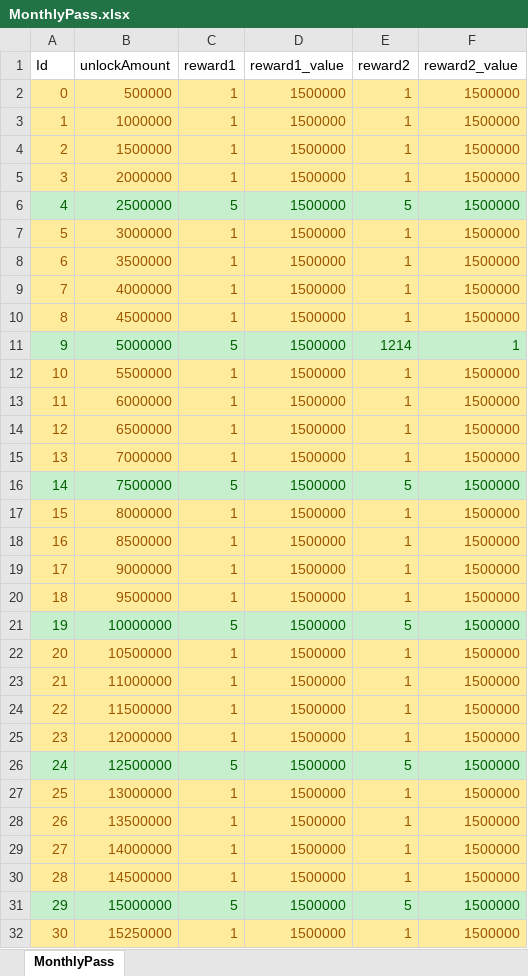
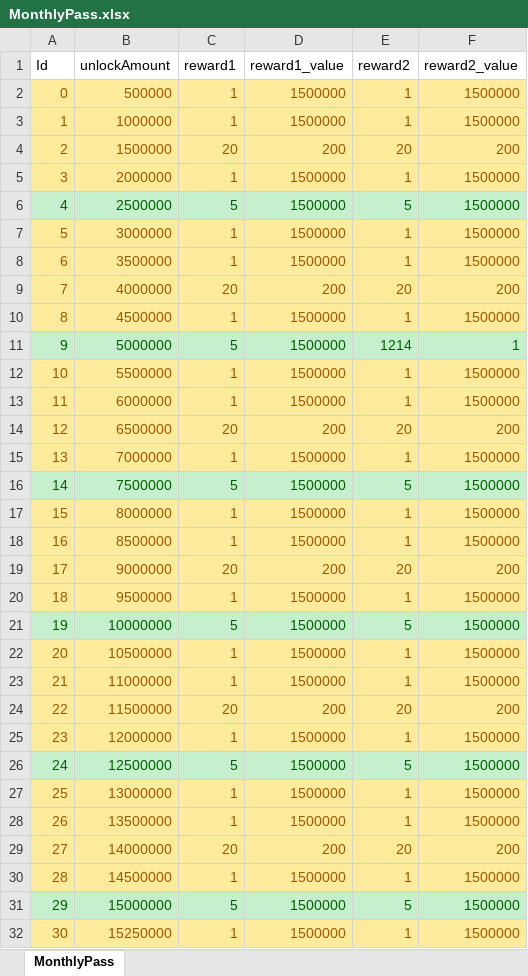
Before and after one commit to luckyzwei/Yosaki, an Excel workbook: Assets/06.Table/MonthlyPass.xlsx, sheet MonthlyPass, drawn as a sheet; only a part is shown; values as stored, in another font and other column widths than the file's, no borders; the diff covers the shown part only; the diff names each change by its address in the sheet, - before the commit and + after, or states it on an @@ line.

```diff
--- a/Assets/06.Table/MonthlyPass.xlsx (sheet MonthlyPass)
+++ b/Assets/06.Table/MonthlyPass.xlsx (sheet MonthlyPass)
-C4 (reward1): 1
+C4 (reward1): 20
-D4 (reward1_value): 1500000
+D4 (reward1_value): 200
-E4 (reward2): 1
+E4 (reward2): 20
-F4 (reward2_value): 1500000
+F4 (reward2_value): 200
-C9 (reward1): 1
+C9 (reward1): 20
-D9 (reward1_value): 1500000
+D9 (reward1_value): 200
-E9 (reward2): 1
+E9 (reward2): 20
-F9 (reward2_value): 1500000
+F9 (reward2_value): 200
-C14 (reward1): 1
+C14 (reward1): 20
-D14 (reward1_value): 1500000
+D14 (reward1_value): 200
-E14 (reward2): 1
+E14 (reward2): 20
-F14 (reward2_value): 1500000
+F14 (reward2_value): 200
-C19 (reward1): 1
+C19 (reward1): 20
-D19 (reward1_value): 1500000
+D19 (reward1_value): 200
-E19 (reward2): 1
+E19 (reward2): 20
-F19 (reward2_value): 1500000
+F19 (reward2_value): 200
-C24 (reward1): 1
+C24 (reward1): 20
-D24 (reward1_value): 1500000
+D24 (reward1_value): 200
-E24 (reward2): 1
+E24 (reward2): 20
-F24 (reward2_value): 1500000
+F24 (reward2_value): 200
-C29 (reward1): 1
+C29 (reward1): 20
-D29 (reward1_value): 1500000
+D29 (reward1_value): 200
-E29 (reward2): 1
+E29 (reward2): 20
-F29 (reward2_value): 1500000
+F29 (reward2_value): 200
```
Also changed, not shown: 48 edited cells elsewhere in this sheet, Assets/06.Table/EnemyTable.xlsx, Assets/06.Table/TwelveBossTable.xlsx, 12 other files.
